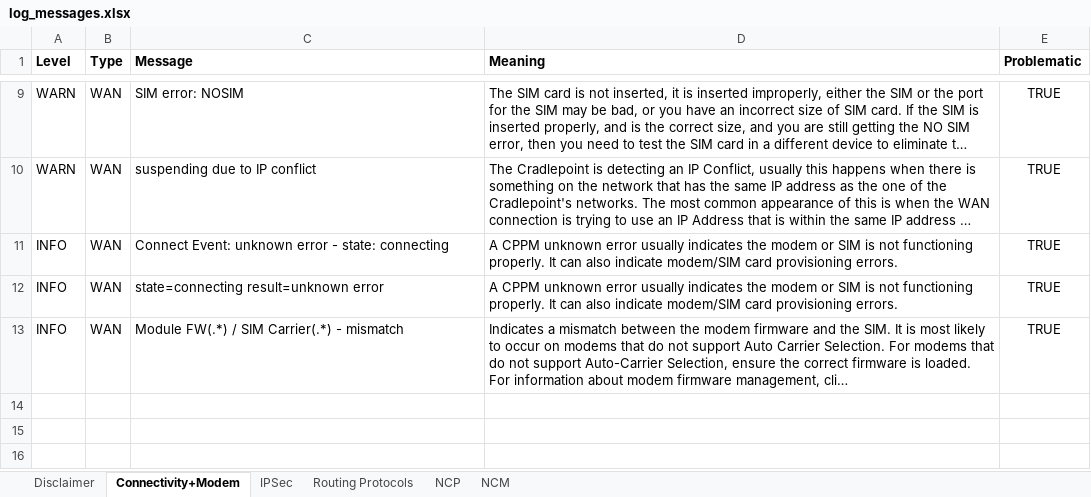
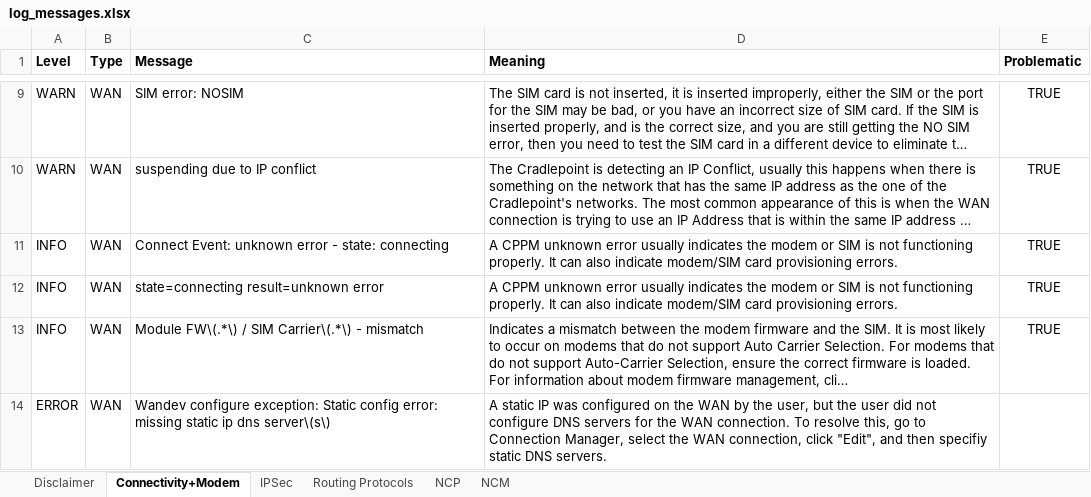
Before and after one commit to hbreauxv/Cradlepoint-Log-Parser, an Excel workbook: log_analyzer/log_messages.xlsx, sheet Connectivity+Modem, drawn as a sheet; only a part is shown, gaps mark what is left out; long unchanged cells end in …; values as stored, in another font and other column widths than the file's, no borders; the diff names each change by its address in the sheet, - before the commit and + after, or states it on an @@ line.

```diff
--- a/log_analyzer/log_messages.xlsx (sheet Connectivity+Modem)
+++ b/log_analyzer/log_messages.xlsx (sheet Connectivity+Modem)
-C13 (Message): Module FW(.*) / SIM Carrier(.*) - mismatch
+C13 (Message): Module FW\(.*\) / SIM Carrier\(.*\) - mismatch
+row 14: ERROR | WAN | Wandev configure exception: Static config error: missing static ip dns server\(s\) | A static IP was configured on the WAN by the user, but the user did not configure DNS servers for the WAN connection. To resolve this, go to Connection Manager, select the WAN connection, click "Edit", and then specifiy static DNS servers.
```
Also changed, not shown: sheet Routing Protocols, sheet NCM.
